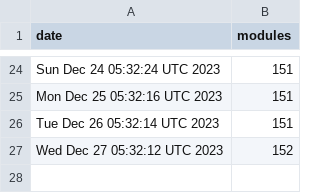
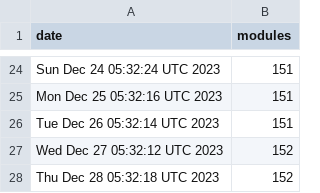
Before and after one commit to jpadams/daggerverse-stats, a CSV file: data.csv, drawn as a sheet; only a part is shown, gaps mark what is left out.

```diff
--- a/data.csv
+++ b/data.csv
@@ -27 +27,2 @@ Tue Dec 26 05:32:14 UTC 2023,151
 Wed Dec 27 05:32:12 UTC 2023,152
+Thu Dec 28 05:32:18 UTC 2023,152
```
Also changed, not shown: 1 other file.
